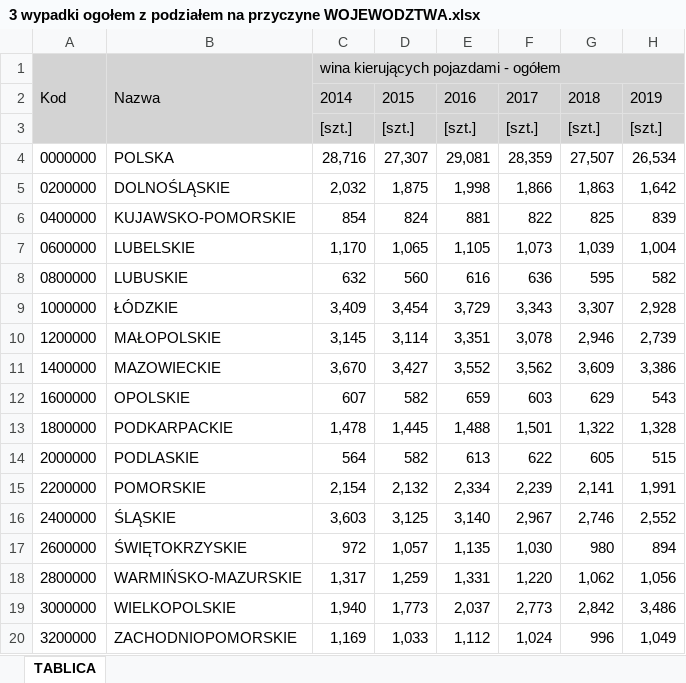
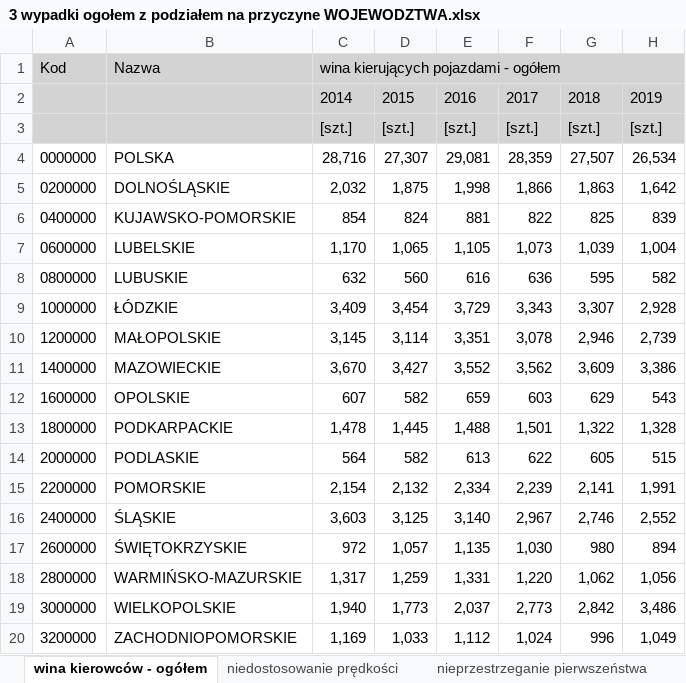
Before and after one commit to NataliaPiorkowska/AnalizaDanych, an Excel workbook: 3 wypadki ogołem z podziałem na przyczyne WOJEWODZTWA.xlsx, sheet wina kierowców - ogółem, drawn as a sheet; only a part is shown; values as stored, in another font and other column widths than the file's, no borders; the diff names each change by its address in the sheet, - before the commit and + after, or states it on an @@ line.

```diff
--- a/3 wypadki ogołem z podziałem na przyczyne WOJEWODZTWA.xlsx (sheet wina kierowców - ogółem)
+++ b/3 wypadki ogołem z podziałem na przyczyne WOJEWODZTWA.xlsx (sheet wina kierowców - ogółem)
-sheet tab: TABLICA
+sheet tab: wina kierowców - ogółem
+sheet tab: niedostosowanie prędkości
+sheet tab: nieprzestrzeganie pierwszeństwa
-A1:A3 merged
-B1:B3 merged
```
Also changed, not shown: other sheet tabs, 1. wypadki ogołem, smiertelni ranni POWIAT.xlsx, 2. wypadki ogólem z podziałem na środek transpotu WOJEWIDZTWA.xlsx.
